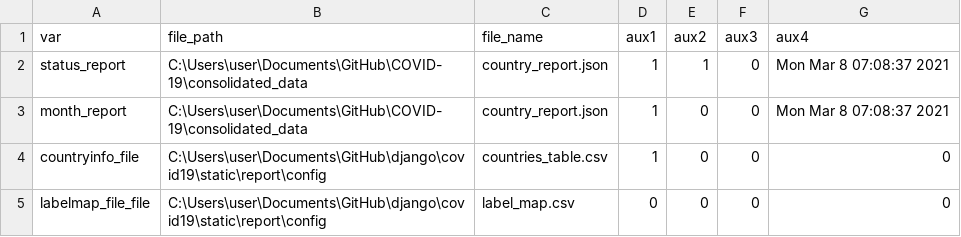
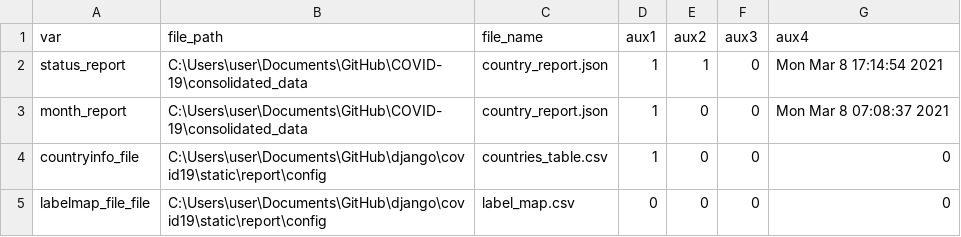
Before and after one commit to psychopresley/django, a CSV file: covid19/report/backup_files/config.csv (was covid19/static/report/config/config.csv), drawn as a sheet.

```diff
--- a/covid19/static/report/config/config.csv
+++ b/covid19/report/backup_files/config.csv
@@ -1,3 +1,3 @@
 var,file_path,file_name,aux1,aux2,aux3,aux4
-status_report,C:\Users\user\Documents\GitHub\COVID-19\consolidated_data,country_report.json,1,1,0,Mon Mar  8 07:08:37 2021
+status_report,C:\Users\user\Documents\GitHub\COVID-19\consolidated_data,country_report.json,1,1,0,Mon Mar  8 17:14:54 2021
 month_report,C:\Users\user\Documents\GitHub\COVID-19\consolidated_data,country_report.json,1,0,0,Mon Mar  8 07:08:37 2021
```
Also changed, not shown: 5 other files.
